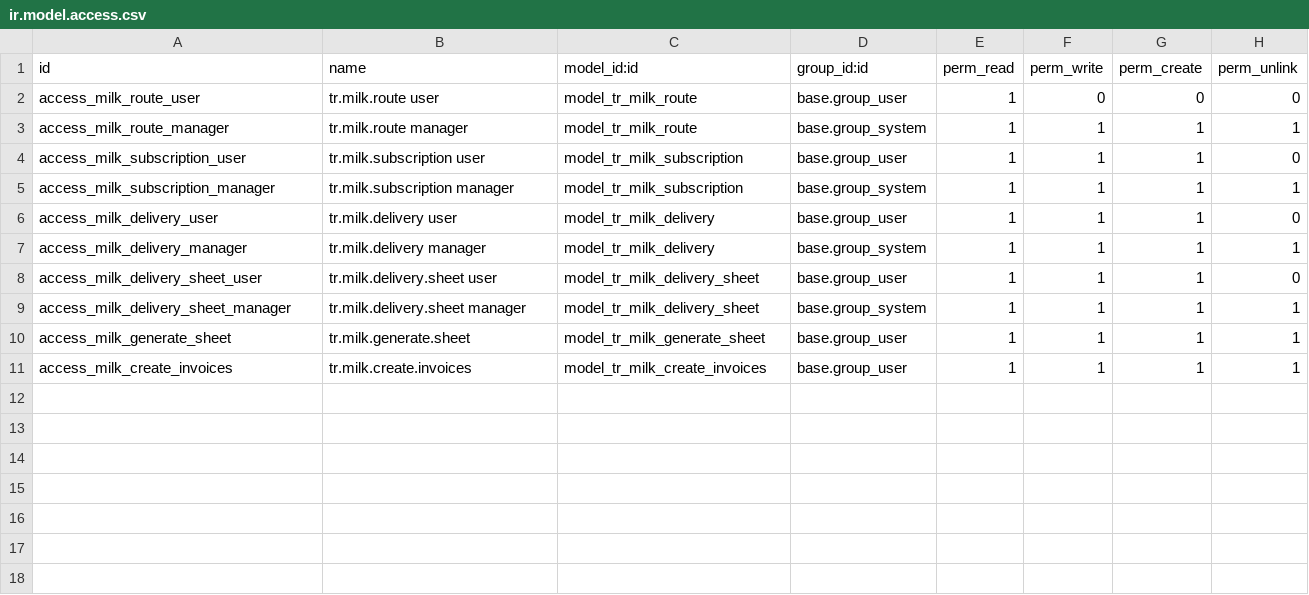
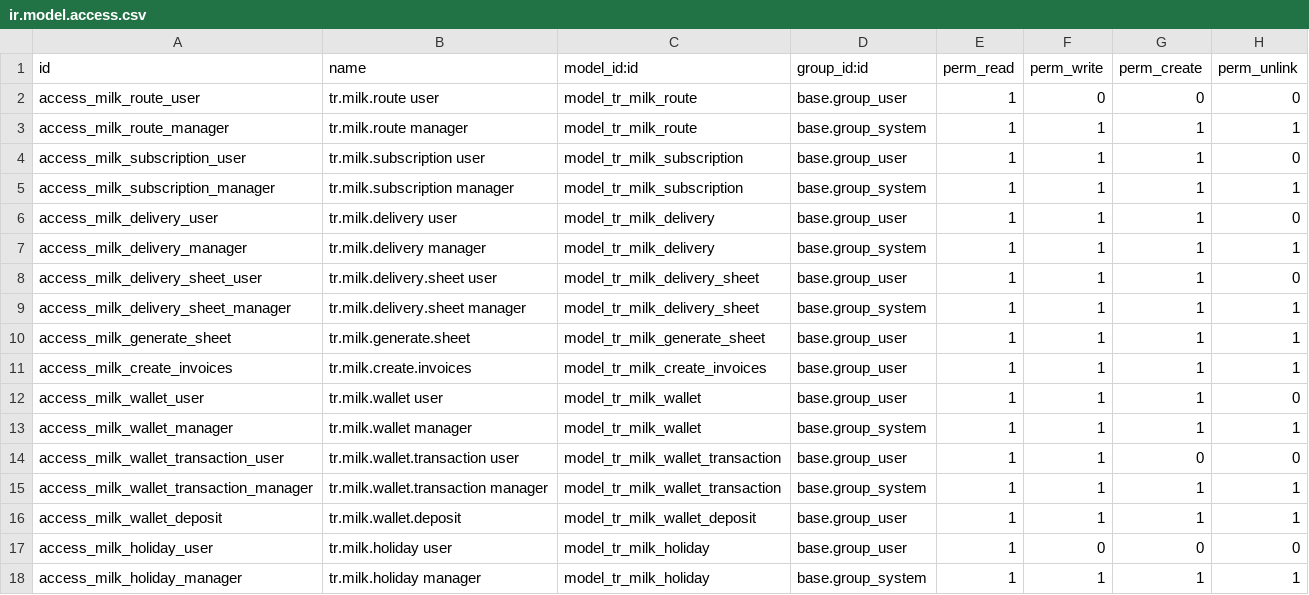
Before and after one commit to rajni901/tr_milk_delivery, a CSV file: tr_milk_delivery/security/ir.model.access.csv, drawn as a sheet; the diff names each change by its address in the sheet, - before the commit and + after, or states it on an @@ line.

```diff
--- a/tr_milk_delivery/security/ir.model.access.csv
+++ b/tr_milk_delivery/security/ir.model.access.csv
+row 12: access_milk_wallet_user | tr.milk.wallet user | model_tr_milk_wallet | base.group_user | 1 | 1 | 1 | 0
+row 13: access_milk_wallet_manager | tr.milk.wallet manager | model_tr_milk_wallet | base.group_system | 1 | 1 | 1 | 1
+row 14: access_milk_wallet_transaction_user | tr.milk.wallet.transaction user | model_tr_milk_wallet_transaction | base.group_user | 1 | 1 | 0 | 0
+row 15: access_milk_wallet_transaction_manager | tr.milk.wallet.transaction manager | model_tr_milk_wallet_transaction | base.group_system | 1 | 1 | 1 | 1
+row 16: access_milk_wallet_deposit | tr.milk.wallet.deposit | model_tr_milk_wallet_deposit | base.group_user | 1 | 1 | 1 | 1
+row 17: access_milk_holiday_user | tr.milk.holiday user | model_tr_milk_holiday | base.group_user | 1 | 0 | 0 | 0
+row 18: access_milk_holiday_manager | tr.milk.holiday manager | model_tr_milk_holiday | base.group_system | 1 | 1 | 1 | 1
```
Also changed, not shown: 13 other files.
